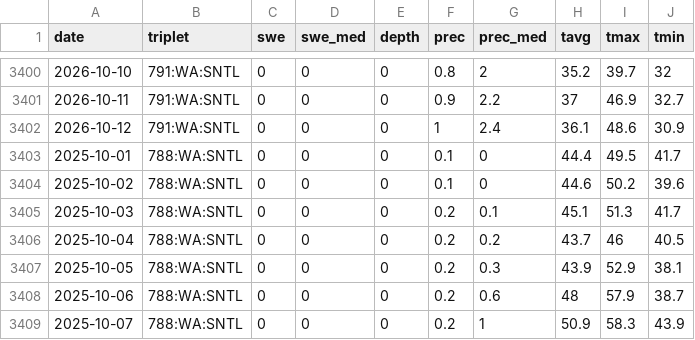
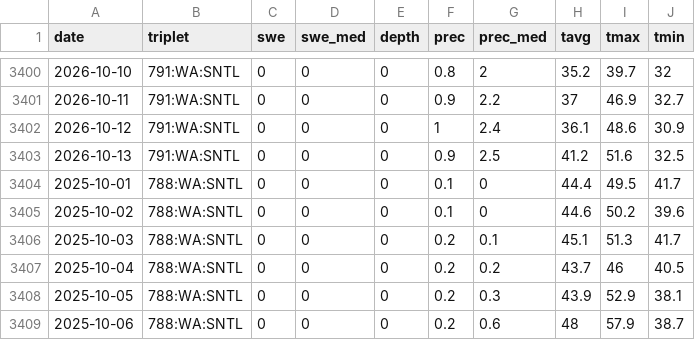
Before and after one commit to bdgroves/cascadia-wx, a CSV file: snotel_daily.csv, drawn as a sheet; only a part is shown, gaps mark what is left out; the shorter side is filled out with more unchanged rows; the diff names each change by its address in the sheet, - before the commit and + after, or states it on an @@ line.

```diff
--- a/snotel_daily.csv
+++ b/snotel_daily.csv
+row 3403: 2026-10-13 | 791:WA:SNTL | 0 | 0 | 0 | 0.9 | 2.5 | 41.2 | 51.6 | 32.5
```
Also changed, not shown: air.csv, analysis.csv, 6 other files.
